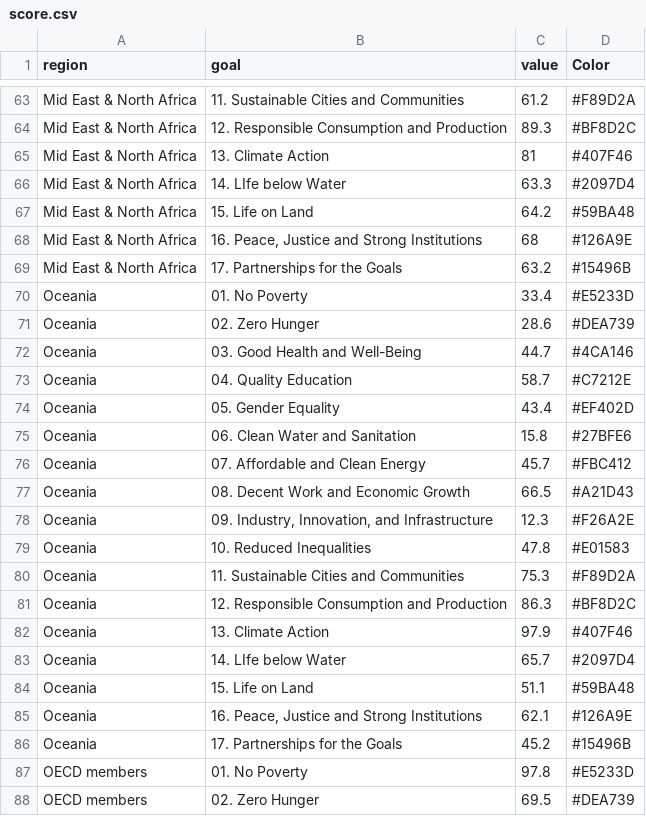
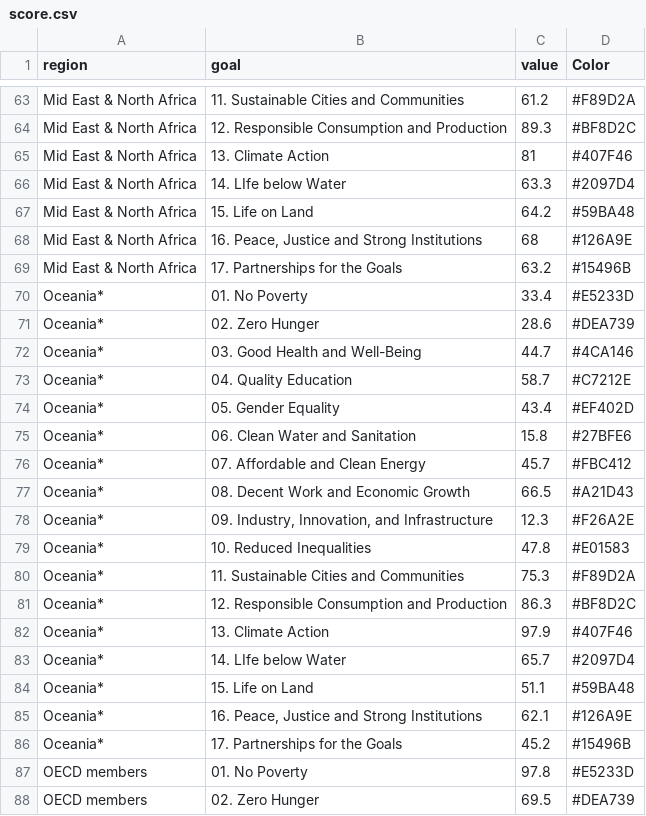
Before and after one commit to meanmodemoda/msdv-major-studio-1, a CSV file: 01_quantitative_project/data/score.csv, drawn as a sheet; only a part is shown, gaps mark what is left out.

Commit message:
oceania

```diff
--- a/01_quantitative_project/data/score.csv
+++ b/01_quantitative_project/data/score.csv
@@ -69,19 +69,19 @@ Mid East & North Africa,"16. Peace, Justice and Strong Institutions",68,#126A9E
 Mid East & North Africa,17. Partnerships for the Goals,63.2,#15496B
-Oceania,01. No Poverty,33.4,#E5233D
-Oceania,02. Zero Hunger,28.6,#DEA739
-Oceania,03. Good Health and Well-Being,44.7,#4CA146
-Oceania,04. Quality Education,58.7,#C7212E
-Oceania,05. Gender Equality,43.4,#EF402D
-Oceania,06. Clean Water and Sanitation,15.8,#27BFE6
-Oceania,07. Affordable and Clean Energy,45.7,#FBC412
-Oceania,08. Decent Work and Economic Growth,66.5,#A21D43
-Oceania,"09. Industry, Innovation, and Infrastructure",12.3,#F26A2E
-Oceania,10. Reduced Inequalities,47.8,#E01583
-Oceania,11. Sustainable Cities and Communities,75.3,#F89D2A
-Oceania,12. Responsible Consumption and Production,86.3,#BF8D2C
-Oceania,13. Climate Action,97.9,#407F46
-Oceania,14. LIfe below Water,65.7,#2097D4
-Oceania,15. Life on Land,51.1,#59BA48
-Oceania,"16. Peace, Justice and Strong Institutions",62.1,#126A9E
-Oceania,17. Partnerships for the Goals,45.2,#15496B
+Oceania*,01. No Poverty,33.4,#E5233D
+Oceania*,02. Zero Hunger,28.6,#DEA739
+Oceania*,03. Good Health and Well-Being,44.7,#4CA146
+Oceania*,04. Quality Education,58.7,#C7212E
+Oceania*,05. Gender Equality,43.4,#EF402D
+Oceania*,06. Clean Water and Sanitation,15.8,#27BFE6
+Oceania*,07. Affordable and Clean Energy,45.7,#FBC412
+Oceania*,08. Decent Work and Economic Growth,66.5,#A21D43
+Oceania*,"09. Industry, Innovation, and Infrastructure",12.3,#F26A2E
+Oceania*,10. Reduced Inequalities,47.8,#E01583
+Oceania*,11. Sustainable Cities and Communities,75.3,#F89D2A
+Oceania*,12. Responsible Consumption and Production,86.3,#BF8D2C
+Oceania*,13. Climate Action,97.9,#407F46
+Oceania*,14. LIfe below Water,65.7,#2097D4
+Oceania*,15. Life on Land,51.1,#59BA48
+Oceania*,"16. Peace, Justice and Strong Institutions",62.1,#126A9E
+Oceania*,17. Partnerships for the Goals,45.2,#15496B
 OECD members,01. No Poverty,97.8,#E5233D
```
Also changed, not shown: 1 other file.
